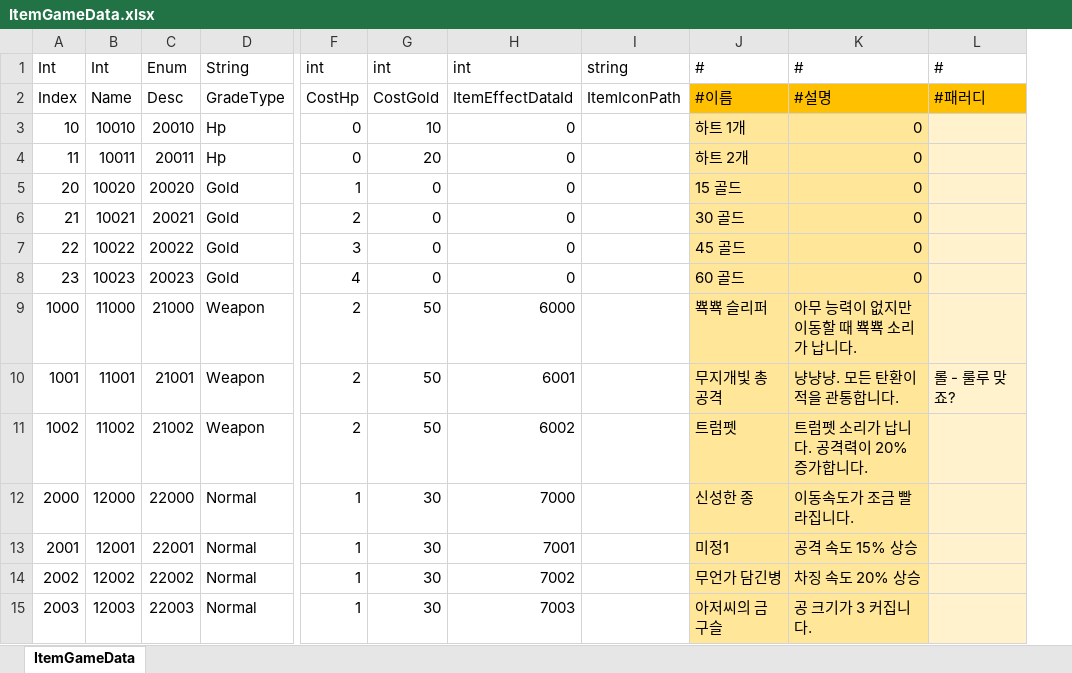
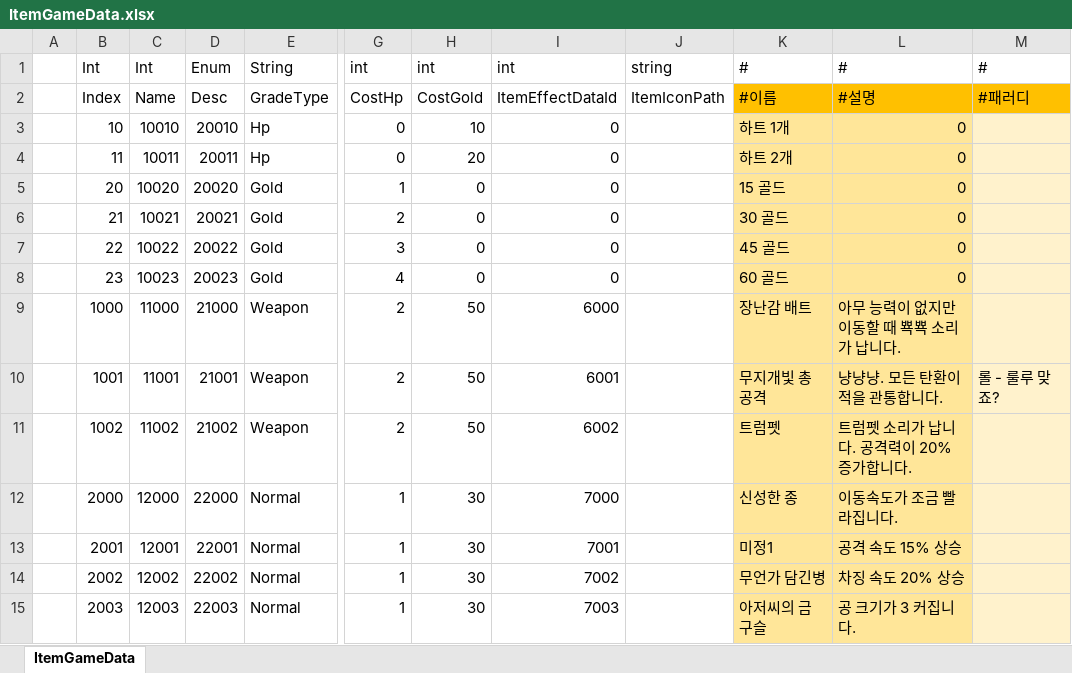
Before and after one commit to Cuty444/QT_Proto, an Excel workbook: _GameData/ItemGameData.xlsx, sheet ItemGameData, drawn as a sheet; only a part is shown, gaps mark what is left out; values as stored, in another font and other column widths than the file's, no borders; table styles not drawn; addresses are those after the commit; the diff names each change by its address in the sheet, - before the commit and + after, or states it on an @@ line.

```diff
--- a/_GameData/ItemGameData.xlsx (sheet ItemGameData)
+++ b/_GameData/ItemGameData.xlsx (sheet ItemGameData)
+column A, empty
-K9: 뾱뾱 슬리퍼
+K9: 장난감 배트
```
Also changed, not shown: formulas that keep their value, _GameData/DropGameData.xlsx, _GameData/EnemyGameData.xlsx, 14 other files.
